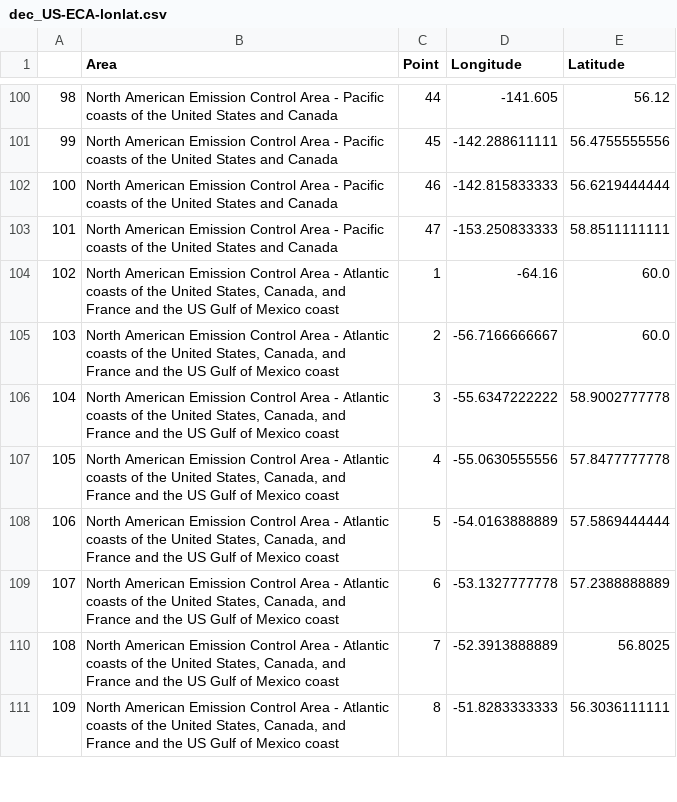
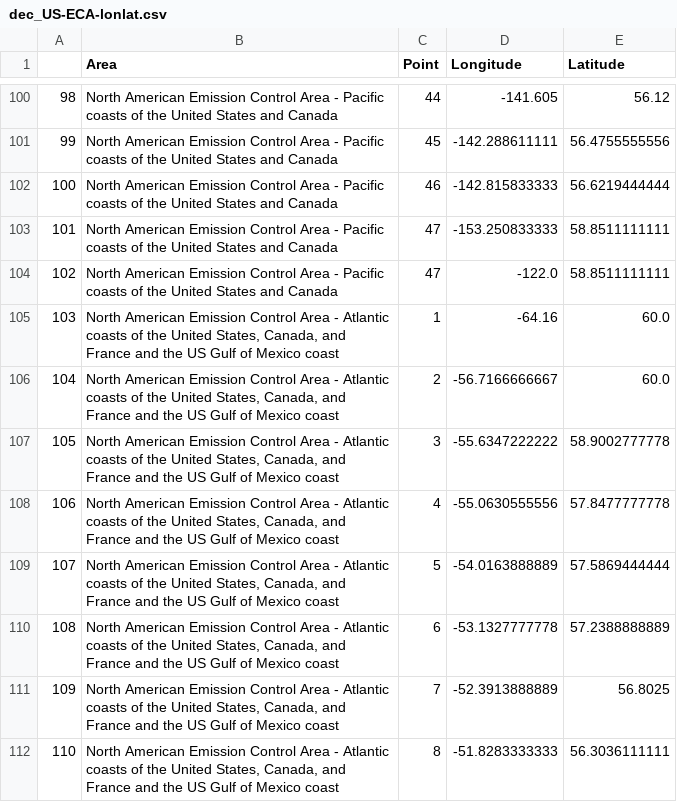
Before and after one commit to UCL-ShippingGroup/shipviz, a CSV file: ECA/dec_US-ECA-lonlat.csv, drawn as a sheet; only a part is shown, gaps mark what is left out; addresses are those after the commit; the diff names each change by its address in the sheet, - before the commit and + after, or states it on an @@ line.

Commit message:
North Pacific ECA area modified to include coastal waters.

```diff
--- a/ECA/dec_US-ECA-lonlat.csv
+++ b/ECA/dec_US-ECA-lonlat.csv
+row 104: 102 | North American Emission Control Area - Pacific coasts of the United States and Canada | 47 | -122.0 | 58.8511111111
@@ column A renumbered from row 105 down @@
```
Also changed, not shown: ECA/US-ECA-lonlat.csv, 3 other files.
